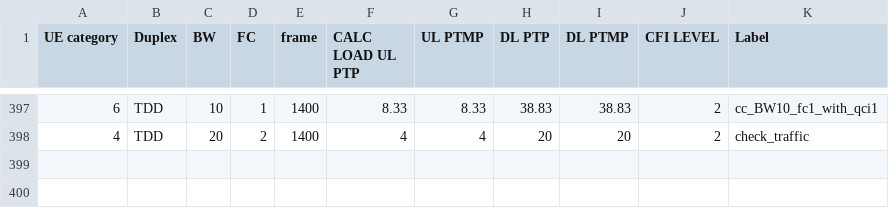
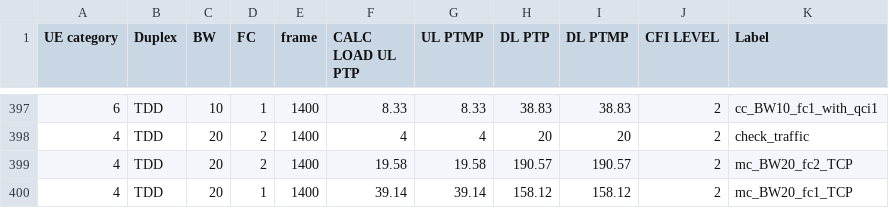
Before and after one commit to airspansvg/Testspan_Runners, a CSV file: src/main/resources/Traffic/auto_calculator.csv, drawn as a sheet; only a part is shown, gaps mark what is left out.

Commit message:
add tcp mc labels

```diff
--- a/src/main/resources/Traffic/auto_calculator.csv
+++ b/src/main/resources/Traffic/auto_calculator.csv
@@ -398 +398,3 @@ UE category,Duplex,BW,FC,frame,CALC LOAD UL PTP,UL PTMP,DL PTP,DL PTMP,CFI LEVEL
 4,TDD,20,2,1400,4,4,20,20,2,check_traffic
+4,TDD,20,2,1400,19.58,19.58,190.57,190.57,2,mc_BW20_fc2_TCP
+4,TDD,20,1,1400,39.14,39.14,158.12,158.12,2,mc_BW20_fc1_TCP
```
